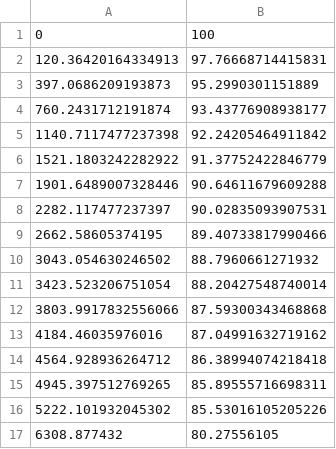
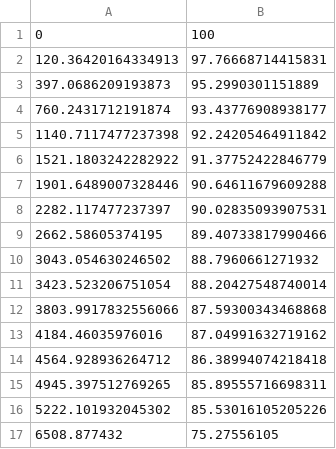
Before and after one commit to NathanPaceydev/Virtual-Power-Plant, a CSV file: flask app/static/Battery-cycles/75to25.csv, drawn as a sheet; removed rows and columns are numbered as before the commit, all else as after; the diff names each change by its address in the sheet, - before the commit and + after, or states it on an @@ line.

```diff
--- a/flask app/static/Battery-cycles/75to25.csv
+++ b/flask app/static/Battery-cycles/75to25.csv
-row 17: 6308.877432 | 80.27556105
+row 17: 6508.877432 | 75.27556105
```
Also changed, not shown: flask app/static/Battery-cycles/100to25.csv, flask app/static/Battery-cycles/100to40.csv, 7 other files.
